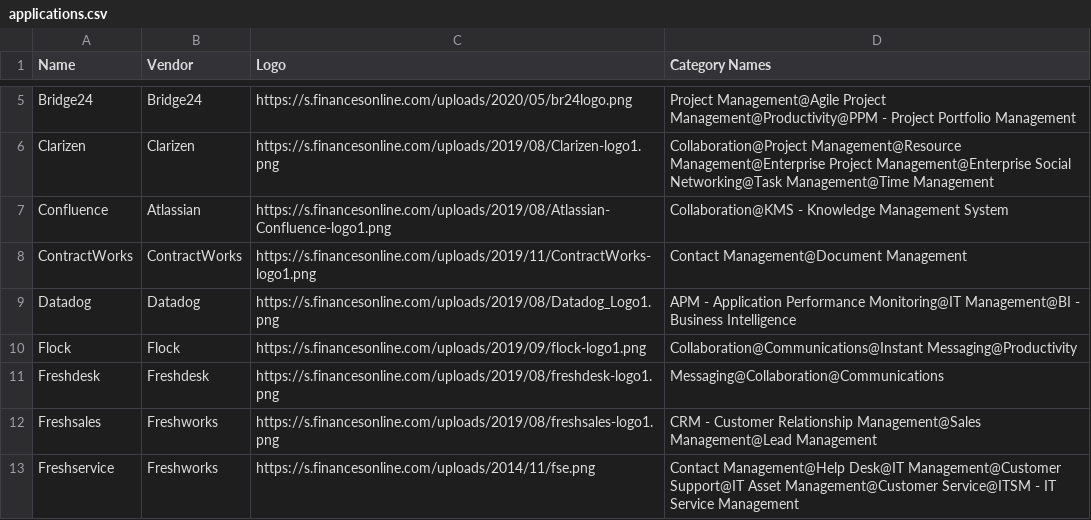
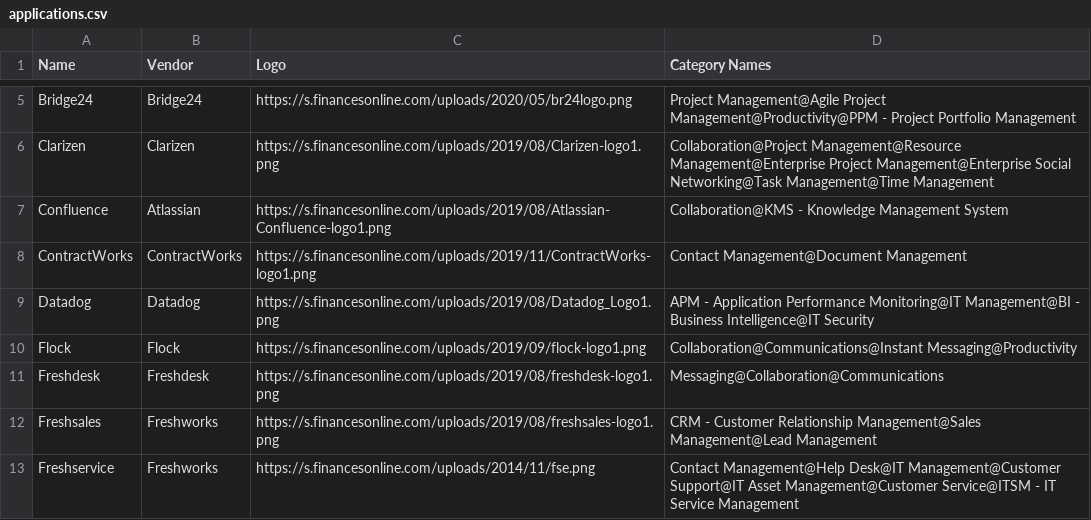
Before and after one commit to oferka/starfish, a CSV file: src/main/resources/data/applications.csv, drawn as a sheet; only a part is shown, gaps mark what is left out; the diff covers the shown part only.

```diff
--- a/src/main/resources/data/applications.csv
+++ b/src/main/resources/data/applications.csv
@@ -8,3 +8,3 @@ Confluence,Atlassian,https://s.financesonline.com/uploads/2019/08/Atlassian-Conf
 ContractWorks,ContractWorks,https://s.financesonline.com/uploads/2019/11/ContractWorks-logo1.png,Contact Management@Document Management
-Datadog,Datadog,https://s.financesonline.com/uploads/2019/08/Datadog_Logo1.png,APM - Application Performance Monitoring@IT Management@BI - Business Intelligence
+Datadog,Datadog,https://s.financesonline.com/uploads/2019/08/Datadog_Logo1.png,APM - Application Performance Monitoring@IT Management@BI - Business Intelligence@IT Security
 Flock,Flock,https://s.financesonline.com/uploads/2019/09/flock-logo1.png,Collaboration@Communications@Instant Messaging@Productivity
```
Also changed, not shown: 20 added rows elsewhere in this file, src/main/resources/data/vendors.csv, 3 other files.
